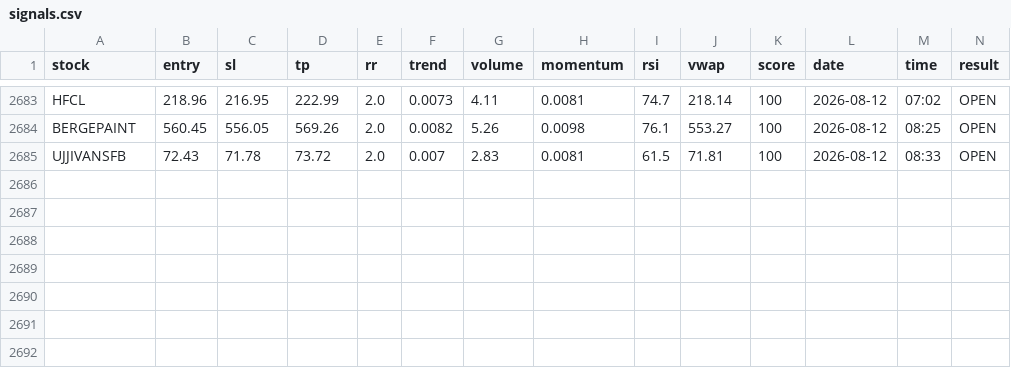
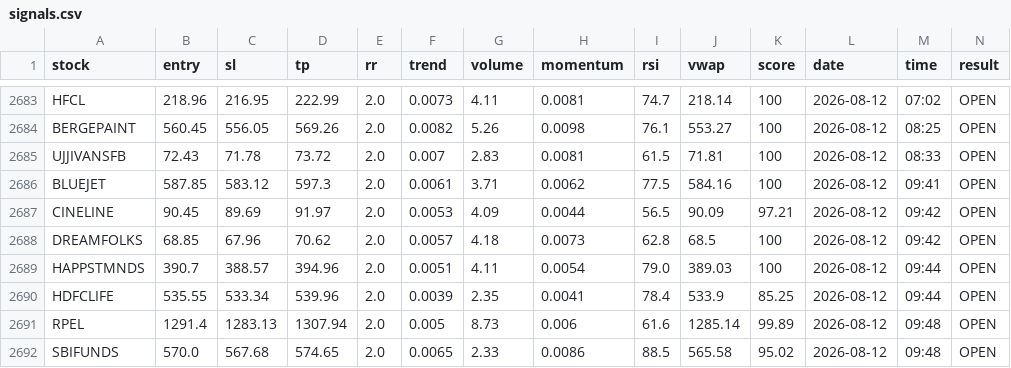
Before and after one commit to manjunathashtagi/Trading-Radar, a CSV file: data/signals.csv, drawn as a sheet; only a part is shown, gaps mark what is left out; the diff names each change by its address in the sheet, - before the commit and + after, or states it on an @@ line.

```diff
--- a/data/signals.csv
+++ b/data/signals.csv
+row 2686: BLUEJET | 587.85 | 583.12 | 597.3 | 2.0 | 0.0061 | 3.71 | 0.0062 | 77.5 | 584.16 | 100 | 2026-08-12 | 09:41 | OPEN
+row 2687: CINELINE | 90.45 | 89.69 | 91.97 | 2.0 | 0.0053 | 4.09 | 0.0044 | 56.5 | 90.09 | 97.21 | 2026-08-12 | 09:42 | OPEN
+row 2688: DREAMFOLKS | 68.85 | 67.96 | 70.62 | 2.0 | 0.0057 | 4.18 | 0.0073 | 62.8 | 68.5 | 100 | 2026-08-12 | 09:42 | OPEN
+row 2689: HAPPSTMNDS | 390.7 | 388.57 | 394.96 | 2.0 | 0.0051 | 4.11 | 0.0054 | 79.0 | 389.03 | 100 | 2026-08-12 | 09:44 | OPEN
+row 2690: HDFCLIFE | 535.55 | 533.34 | 539.96 | 2.0 | 0.0039 | 2.35 | 0.0041 | 78.4 | 533.9 | 85.25 | 2026-08-12 | 09:44 | OPEN
+row 2691: RPEL | 1291.4 | 1283.13 | 1307.94 | 2.0 | 0.005 | 8.73 | 0.006 | 61.6 | 1285.14 | 99.89 | 2026-08-12 | 09:48 | OPEN
+row 2692: SBIFUNDS | 570.0 | 567.68 | 574.65 | 2.0 | 0.0065 | 2.33 | 0.0086 | 88.5 | 565.58 | 95.02 | 2026-08-12 | 09:48 | OPEN
```
Also changed, not shown: data/alerted_today.csv.
